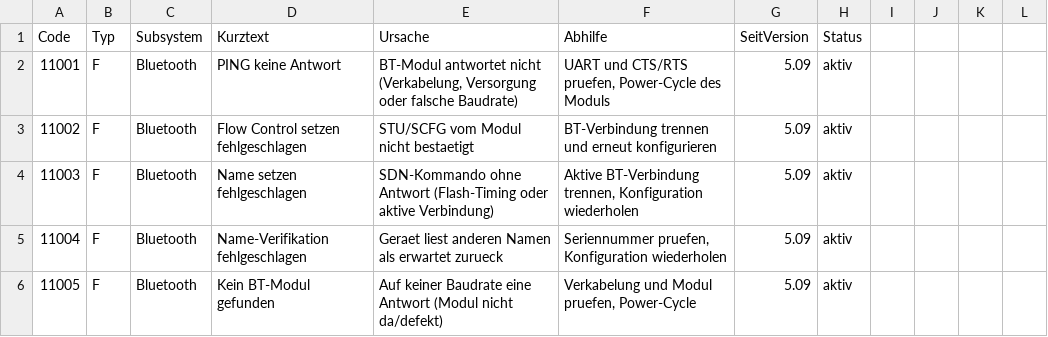
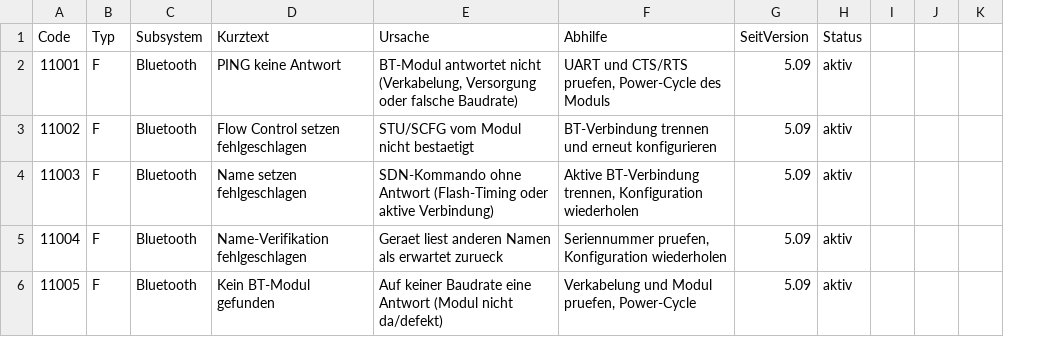
Before and after one commit to KaiserVia/Laird-BT-Vela-IF820-DevKit, a CSV file: sism555/Doku/Diagnose-Codes.csv, drawn as a sheet; only a part is shown; the diff covers the shown part only; the diff names each change by its address in the sheet, - before the commit and + after, or states it on an @@ line.

```diff
--- a/sism555/Doku/Diagnose-Codes.csv
+++ b/sism555/Doku/Diagnose-Codes.csv
-column J, empty
```
Also changed, not shown: 10 edited cells elsewhere in this file, 9 other files.
